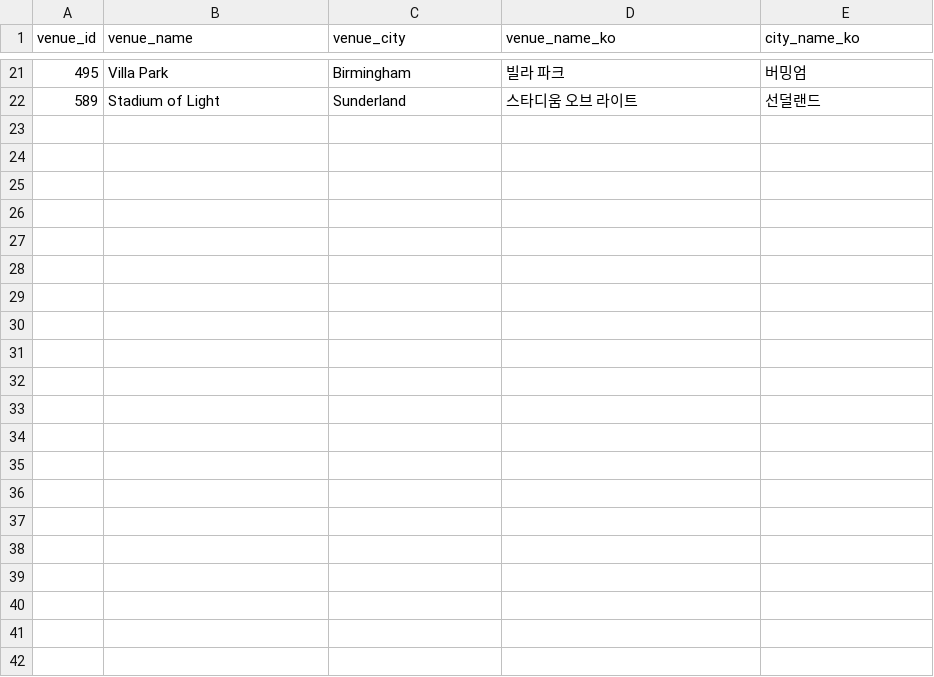
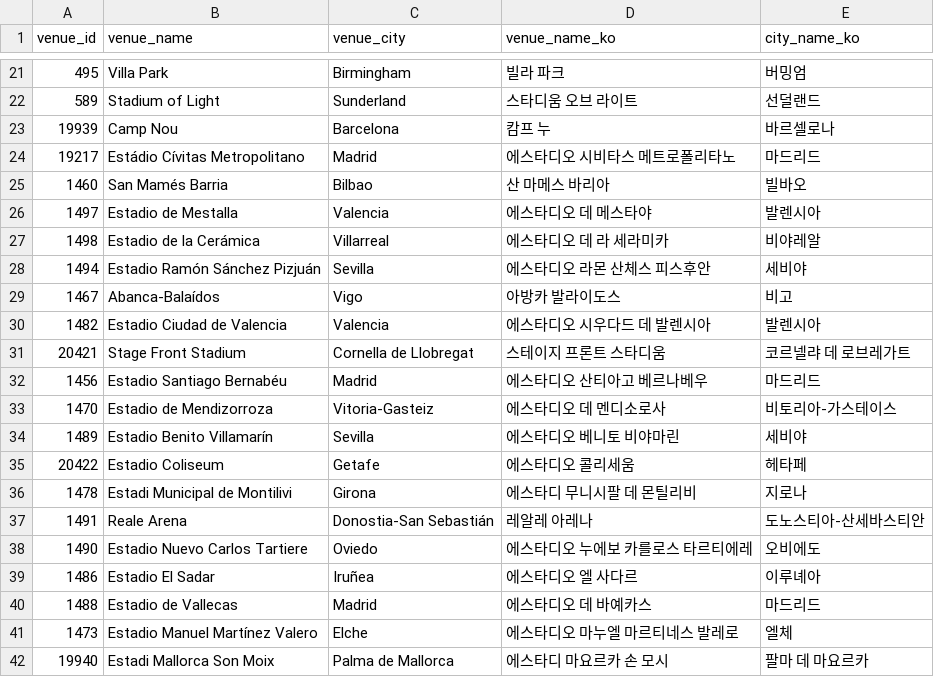
Before and after one commit to bgh1234554/football-obs-backend, a CSV file: src/main/resources/data/venues.csv, drawn as a sheet; only a part is shown, gaps mark what is left out; the diff names each change by its address in the sheet, - before the commit and + after, or states it on an @@ line.

```diff
--- a/src/main/resources/data/venues.csv
+++ b/src/main/resources/data/venues.csv
+row 23: 19939 | Camp Nou | Barcelona | 캄프 누 | 바르셀로나
+row 24: 19217 | Estádio Cívitas Metropolitano | Madrid | 에스타디오 시비타스 메트로폴리타노 | 마드리드
+row 25: 1460 | San Mamés Barria | Bilbao | 산 마메스 바리아 | 빌바오
+row 26: 1497 | Estadio de Mestalla | Valencia | 에스타디오 데 메스타야 | 발렌시아
+row 27: 1498 | Estadio de la Cerámica | Villarreal | 에스타디오 데 라 세라미카 | 비야레알
+row 28: 1494 | Estadio Ramón Sánchez Pizjuán | Sevilla | 에스타디오 라몬 산체스 피스후안 | 세비야
+row 29: 1467 | Abanca-Balaídos | Vigo | 아방카 발라이도스 | 비고
+row 30: 1482 | Estadio Ciudad de Valencia | Valencia | 에스타디오 시우다드 데 발렌시아 | 발렌시아
+row 31: 20421 | Stage Front Stadium | Cornella de Llobregat | 스테이지 프론트 스타디움 | 코르넬랴 데 로브레가트
+row 32: 1456 | Estadio Santiago Bernabéu | Madrid | 에스타디오 산티아고 베르나베우 | 마드리드
+row 33: 1470 | Estadio de Mendizorroza | Vitoria-Gasteiz | 에스타디오 데 멘디소로사 | 비토리아-가스테이스
+row 34: 1489 | Estadio Benito Villamarín | Sevilla | 에스타디오 베니토 비야마린 | 세비야
+row 35: 20422 | Estadio Coliseum | Getafe | 에스타디오 콜리세움 | 헤타페
+row 36: 1478 | Estadi Municipal de Montilivi | Girona | 에스타디 무니시팔 데 몬틸리비 | 지로나
+row 37: 1491 | Reale Arena | Donostia-San Sebastián | 레알레 아레나 | 도노스티아-산세바스티안
+row 38: 1490 | Estadio Nuevo Carlos Tartiere | Oviedo | 에스타디오 누에보 카를로스 타르티에레 | 오비에도
+row 39: 1486 | Estadio El Sadar | Iruñea | 에스타디오 엘 사다르 | 이루녜아
+row 40: 1488 | Estadio de Vallecas | Madrid | 에스타디오 데 바예카스 | 마드리드
+row 41: 1473 | Estadio Manuel Martínez Valero | Elche | 에스타디오 마누엘 마르티네스 발레로 | 엘체
+row 42: 19940 | Estadi Mallorca Son Moix | Palma de Mallorca | 에스타디 마요르카 손 모시 | 팔마 데 마요르카
```
Also changed, not shown: src/main/resources/data/coaches.csv, src/main/resources/data/leagues.csv, 6 other files.
